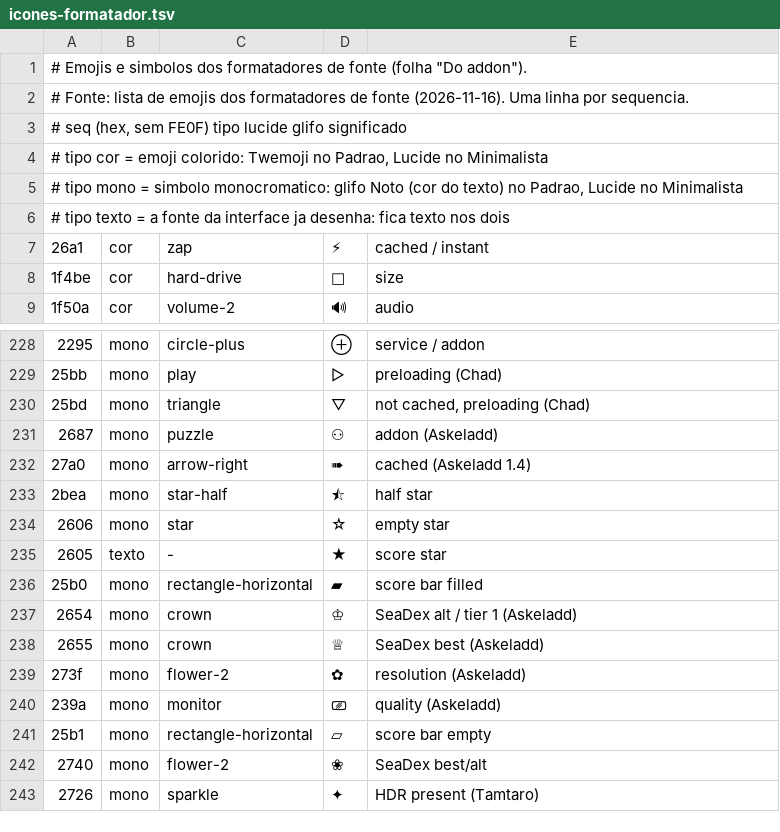
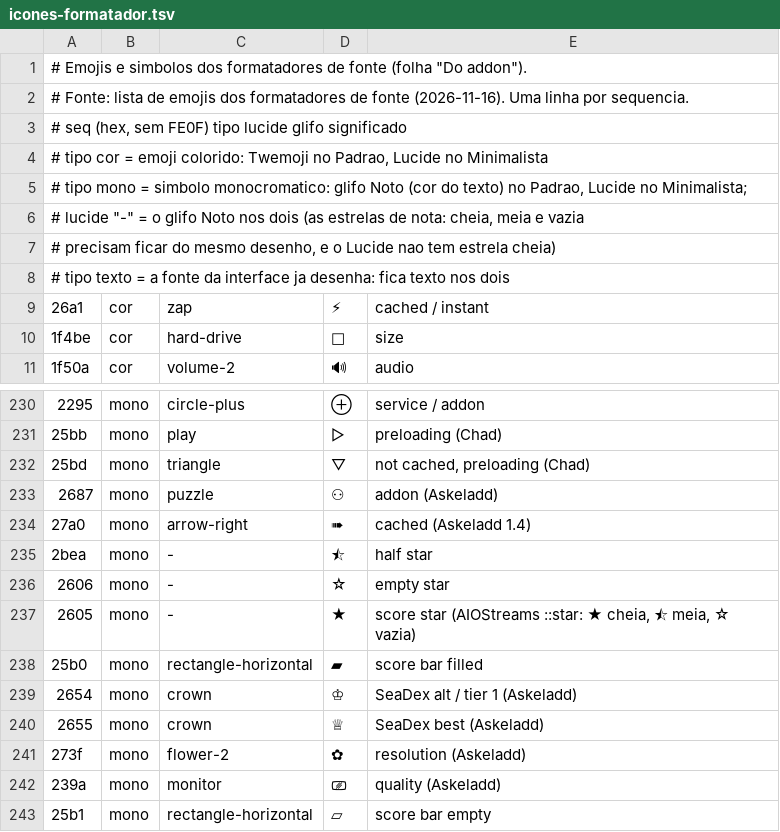
Before and after one commit to Matis94/nuvio-native-legacy, a TSV file: tools/icones-formatador.tsv, drawn as a sheet; only a part is shown, gaps mark what is left out; the shorter side is filled out with more unchanged rows.

Commit message:
Formatter: ★ is an icon too, so a star rating draws five matching stars
AIOStreams' ::star writes a score as ★ (full), ⯪ (half) and ☆ (empty).
☆ and ⯪ were Noto glyph icons but ★ stayed text in the UI font, so
"★★★★☆" showed four font stars and a fifth of another size and shape.

- ★ (U+2605) is now a mono symbol: formatador/sy_2605.png, from the
  pinned Noto fonts like sy_2606.png.
- Lucide has no filled star, so ★ ⯪ ☆ use the Noto glyph in Minimalistic
  too, tinted with the text colour (lucide "-" on a mono row in the .tsv
  and tools/icones-formatador.py).
- aj_star-half.png and lucide/star-half.svg go: nothing uses them now.

```diff
--- a/tools/icones-formatador.tsv
+++ b/tools/icones-formatador.tsv
@@ -4,3 +4,5 @@
 #   tipo cor   = emoji colorido: Twemoji no Padrao, Lucide no Minimalista
-#   tipo mono  = simbolo monocromatico: glifo Noto (cor do texto) no Padrao, Lucide no Minimalista
+#   tipo mono  = simbolo monocromatico: glifo Noto (cor do texto) no Padrao, Lucide no Minimalista;
+#                lucide "-" = o glifo Noto nos dois (as estrelas de nota: cheia, meia e vazia
+#                precisam ficar do mesmo desenho, e o Lucide nao tem estrela cheia)
 #   tipo texto = a fonte da interface ja desenha: fica texto nos dois
@@ -232,5 +234,5 @@
 27a0	mono	arrow-right	➠	cached (Askeladd 1.4)
-2bea	mono	star-half	⯪	half star
-2606	mono	star	☆	empty star
-2605	texto	-	★	score star
+2bea	mono	-	⯪	half star
+2606	mono	-	☆	empty star
+2605	mono	-	★	score star (AIOStreams ::star: ★ cheia, ⯪ meia, ☆ vazia)
 25b0	mono	rectangle-horizontal	▰	score bar filled
```
Also changed, not shown: 6 other files.
